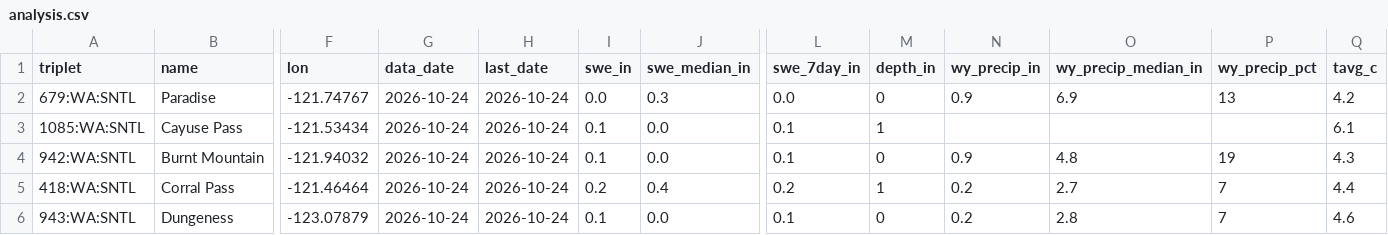
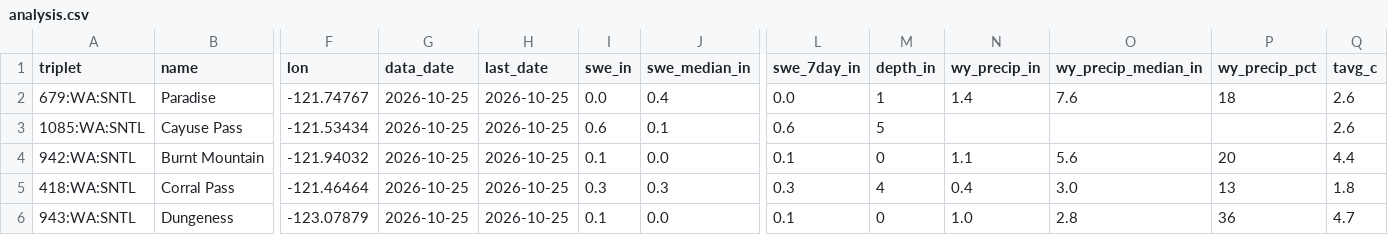
Before and after one commit to bdgroves/cascadia-wx, a CSV file: analysis.csv, drawn as a sheet; only a part is shown, gaps mark what is left out; the diff covers the shown part only; the diff names each change by its address in the sheet, - before the commit and + after, or states it on an @@ line.

```diff
--- a/analysis.csv
+++ b/analysis.csv
-G2:G6 (data_date): 2026-10-24
+G2:G6 (data_date): 2026-10-25
-H2:H6 (last_date): 2026-10-24
+H2:H6 (last_date): 2026-10-25
-J2 (swe_median_in): 0.3
+J2 (swe_median_in): 0.4
-M2 (depth_in): 0
+M2 (depth_in): 1
-N2 (wy_precip_in): 0.9
+N2 (wy_precip_in): 1.4
-O2 (wy_precip_median_in): 6.9
+O2 (wy_precip_median_in): 7.6
-P2 (wy_precip_pct): 13
+P2 (wy_precip_pct): 18
-Q2 (tavg_c): 4.2
+Q2 (tavg_c): 2.6
-I3 (swe_in): 0.1
+I3 (swe_in): 0.6
-J3 (swe_median_in): 0.0
+J3 (swe_median_in): 0.1
-L3 (swe_7day_in): 0.1
+L3 (swe_7day_in): 0.6
-M3 (depth_in): 1
+M3 (depth_in): 5
-Q3 (tavg_c): 6.1
+Q3 (tavg_c): 2.6
-N4 (wy_precip_in): 0.9
+N4 (wy_precip_in): 1.1
-O4 (wy_precip_median_in): 4.8
+O4 (wy_precip_median_in): 5.6
-P4 (wy_precip_pct): 19
+P4 (wy_precip_pct): 20
-Q4 (tavg_c): 4.3
+Q4 (tavg_c): 4.4
-I5 (swe_in): 0.2
+I5 (swe_in): 0.3
-J5 (swe_median_in): 0.4
+J5 (swe_median_in): 0.3
-L5 (swe_7day_in): 0.2
+L5 (swe_7day_in): 0.3
-M5 (depth_in): 1
+M5 (depth_in): 4
-N5 (wy_precip_in): 0.2
+N5 (wy_precip_in): 0.4
-O5 (wy_precip_median_in): 2.7
+O5 (wy_precip_median_in): 3.0
-P5 (wy_precip_pct): 7
+P5 (wy_precip_pct): 13
-Q5 (tavg_c): 4.4
+Q5 (tavg_c): 1.8
-N6 (wy_precip_in): 0.2
+N6 (wy_precip_in): 1.0
-P6 (wy_precip_pct): 7
+P6 (wy_precip_pct): 36
-Q6 (tavg_c): 4.6
+Q6 (tavg_c): 4.7
```
Also changed, not shown: 55 edited cells elsewhere in this file, air.csv, massif.csv, 6 other files.
